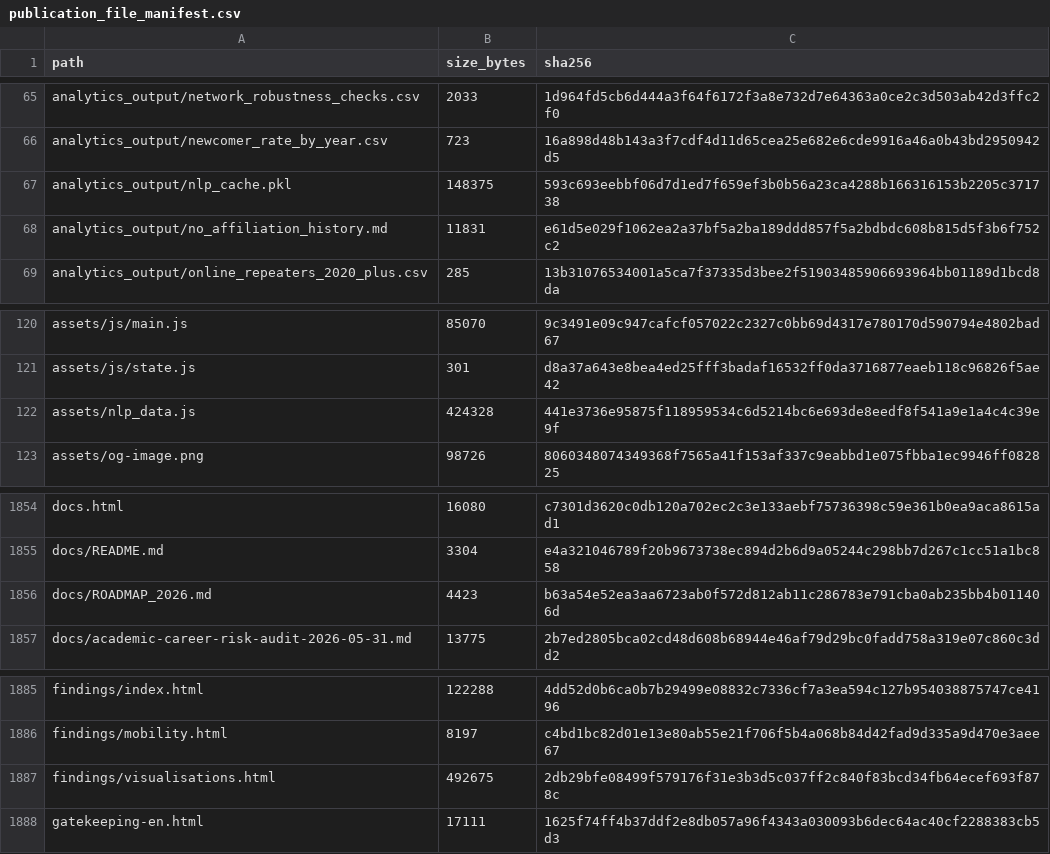
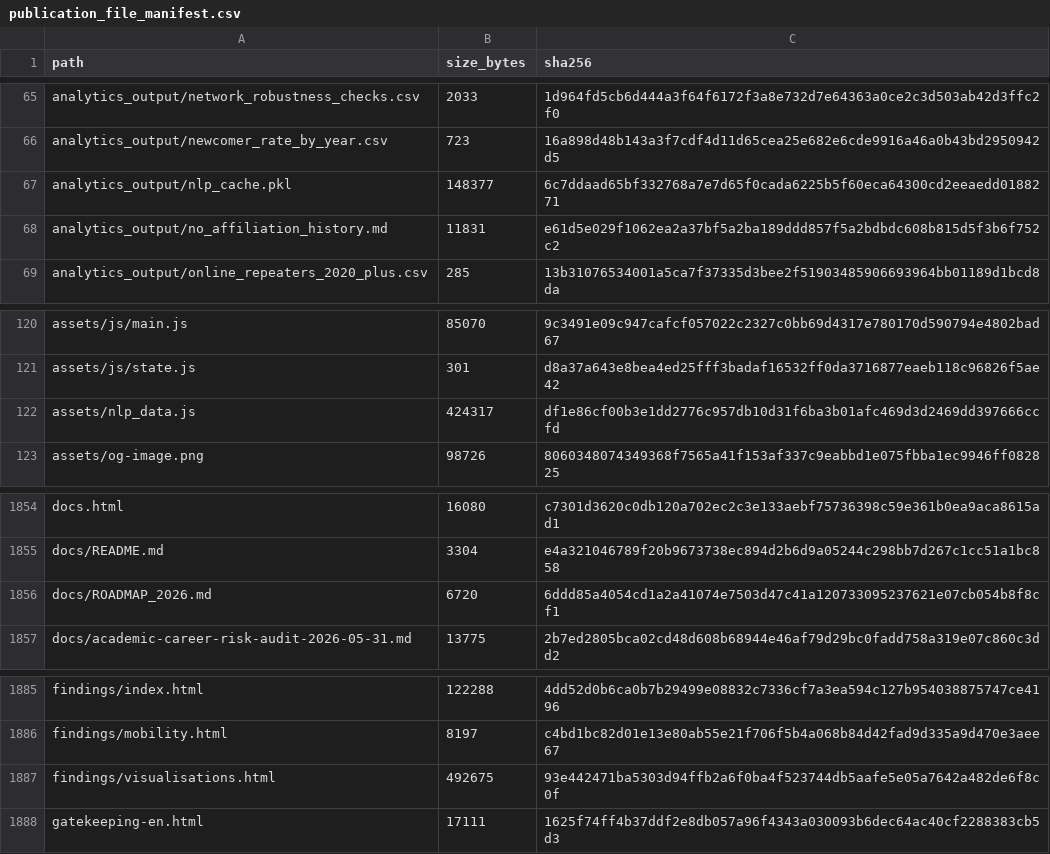
Before and after one commit to gasyoun/IndologyScholars, a CSV file: analytics_output/publication_file_manifest.csv, drawn as a sheet; only a part is shown, gaps mark what is left out.

```diff
--- a/analytics_output/publication_file_manifest.csv
+++ b/analytics_output/publication_file_manifest.csv
@@ -66,3 +66,3 @@ analytics_output/network_robustness_checks.csv,2033,1d964fd5cb6d444a3f64f6172f3a
 analytics_output/newcomer_rate_by_year.csv,723,16a898d48b143a3f7cdf4d11d65cea25e682e6cde9916a46a0b43bd2950942d5
-analytics_output/nlp_cache.pkl,148375,593c693eebbf06d7d1ed7f659ef3b0b56a23ca4288b166316153b2205c371738
+analytics_output/nlp_cache.pkl,148377,6c7ddaad65bf332768a7e7d65f0cada6225b5f60eca64300cd2eeaedd0188271
 analytics_output/no_affiliation_history.md,11831,e61d5e029f1062ea2a37bf5a2ba189ddd857f5a2bdbdc608b815d5f3b6f752c2
@@ -121,3 +121,3 @@ assets/js/main.js,85070,9c3491e09c947cafcf057022c2327c0bb69d4317e780170d590794e4
 assets/js/state.js,301,d8a37a643e8bea4ed25fff3badaf16532ff0da3716877eaeb118c96826f5ae42
-assets/nlp_data.js,424328,441e3736e95875f118959534c6d5214bc6e693de8eedf8f541a9e1a4c4c39e9f
+assets/nlp_data.js,424317,df1e86cf00b3e1dd2776c957db10d31f6ba3b01afc469d3d2469dd397666ccfd
 assets/og-image.png,98726,8060348074349368f7565a41f153af337c9eabbd1e075fbba1ec9946ff082825
@@ -1855,3 +1855,3 @@ docs.html,16080,c7301d3620c0db120a702ec2c3e133aebf75736398c59e361b0ea9aca8615ad1
 docs/README.md,3304,e4a321046789f20b9673738ec894d2b6d9a05244c298bb7d267c1cc51a1bc858
-docs/ROADMAP_2026.md,4423,b63a54e52ea3aa6723ab0f572d812ab11c286783e791cba0ab235bb4b011406d
+docs/ROADMAP_2026.md,6720,6ddd85a4054cd1a2a41074e7503d47c41a120733095237621e07cb054b8f8cf1
 docs/academic-career-risk-audit-2026-05-31.md,13775,2b7ed2805bca02cd48d608b68944e46af79d29bc0fadd758a319e07c860c3dd2
@@ -1886,3 +1886,3 @@ findings/index.html,122288,4dd52d0b6ca0b7b29499e08832c7336cf7a3ea594c127b9540388
 findings/mobility.html,8197,c4bd1bc82d01e13e80ab55e21f706f5b4a068b84d42fad9d335a9d470e3aee67
-findings/visualisations.html,492675,2db29bfe08499f579176f31e3b3d5c037ff2c840f83bcd34fb64ecef693f878c
+findings/visualisations.html,492675,93e442471ba5303d94ffb2a6f0ba4f523744db5aafe5e05a7642a482de6f8c0f
 gatekeeping-en.html,17111,1625f74ff4b37ddf2e8db057a96f4343a030093b6dec64ac40cf2288383cb5d3
```
Also changed, not shown: 4 other files.
